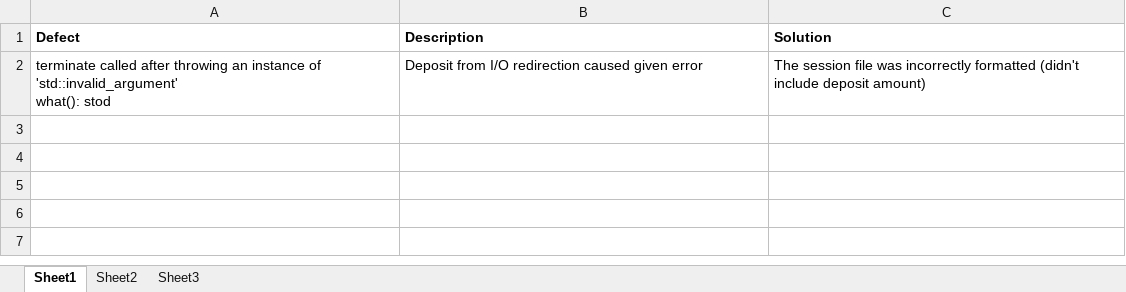
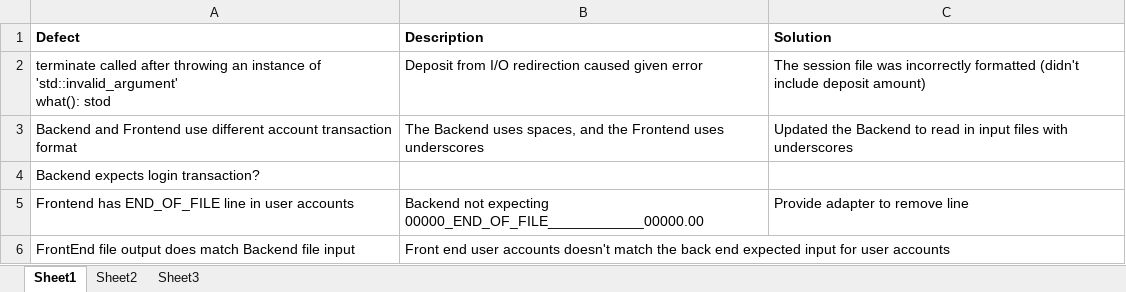
Before and after one commit to stevenAvery/CSCI3060U-Davery-Phase6, an Excel workbook: Phase6/DefectReport.xlsx, sheet Sheet1, drawn as a sheet; values as stored, in another font and other column widths than the file's, no borders; the diff names each change by its address in the sheet, - before the commit and + after, or states it on an @@ line.

Commit message:
Provided adatper from Front End output to Back End input

```diff
--- a/Phase6/DefectReport.xlsx (sheet Sheet1)
+++ b/Phase6/DefectReport.xlsx (sheet Sheet1)
+row 3: Backend and Frontend use different account transaction format | The Backend uses spaces, and the Frontend uses underscores | Updated the Backend to read in input files with underscores
+row 4: Backend expects login transaction?
+row 5: Frontend has END_OF_FILE line in user accounts | Backend not expecting 00000_END_OF_FILE____________00000.00 | Provide adapter to remove line
+row 6: FrontEnd file output does match Backend file input | Front end user accounts doesn't match the back end expected input for user accounts
```
Also changed, not shown: 3 other files.
